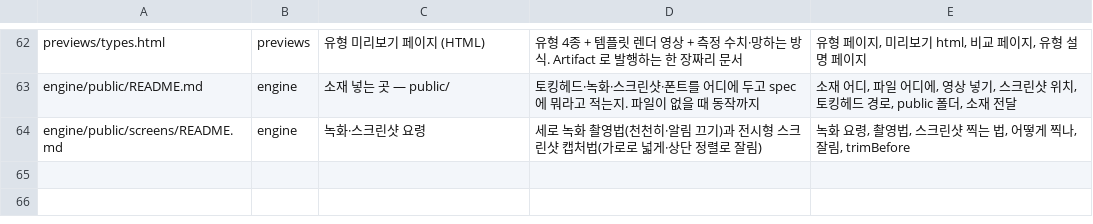
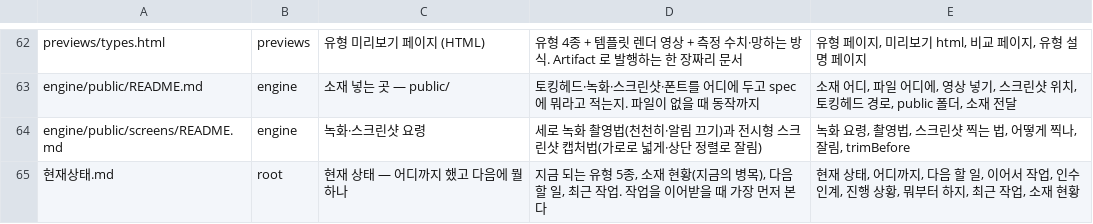
Before and after one commit to doxzn-commits/hopevideogenius, a TSV file: tools/index_seed.tsv, drawn as a sheet; only a part is shown, gaps mark what is left out; the diff names each change by its address in the sheet, - before the commit and + after, or states it on an @@ line.

```diff
--- a/tools/index_seed.tsv
+++ b/tools/index_seed.tsv
+row 65: 현재상태.md | root | 현재 상태 — 어디까지 했고 다음에 뭘 하나 | 지금 되는 유형 5종, 소재 현황(지금의 병목), 다음 할 일, 최근 작업. 작업을 이어받을 때 가장 먼저 본다 | 현재 상태, 어디까지, 다음 할 일, 이어서 작업, 인수인계, 진행 상황, 뭐부터 하지, 최근 작업, 소재 현황
```
Also changed, not shown: 4 other files.
